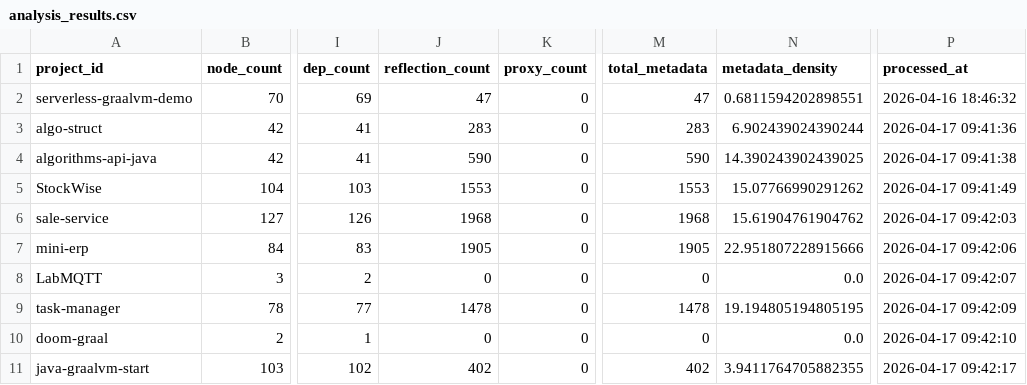
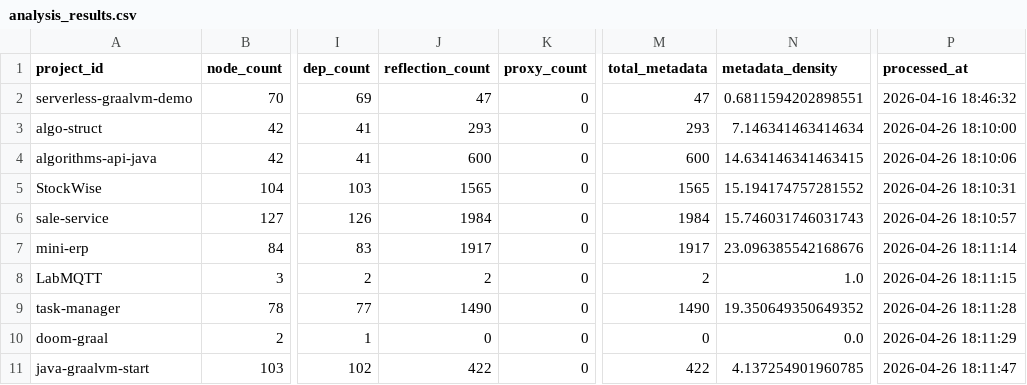
Before and after one commit to sergio-oliveira-br/GraphAOT, a CSV file: src/data/analysis_results.csv, drawn as a sheet; only a part is shown, gaps mark what is left out; the diff names each change by its address in the sheet, - before the commit and + after, or states it on an @@ line.

Commit message:
Update analysis_results.csv

```diff
--- a/src/data/analysis_results.csv
+++ b/src/data/analysis_results.csv
-J3 (reflection_count): 283
+J3 (reflection_count): 293
-M3 (total_metadata): 283
+M3 (total_metadata): 293
-N3 (metadata_density): 6.902439024390244
+N3 (metadata_density): 7.146341463414634
-P3 (processed_at): 2026-04-17 09:41:36
+P3 (processed_at): 2026-04-26 18:10:00
-J4 (reflection_count): 590
+J4 (reflection_count): 600
-M4 (total_metadata): 590
+M4 (total_metadata): 600
-N4 (metadata_density): 14.390243902439025
+N4 (metadata_density): 14.634146341463415
-P4 (processed_at): 2026-04-17 09:41:38
+P4 (processed_at): 2026-04-26 18:10:06
-J5 (reflection_count): 1553
+J5 (reflection_count): 1565
-M5 (total_metadata): 1553
+M5 (total_metadata): 1565
-N5 (metadata_density): 15.07766990291262
+N5 (metadata_density): 15.194174757281552
-P5 (processed_at): 2026-04-17 09:41:49
+P5 (processed_at): 2026-04-26 18:10:31
-J6 (reflection_count): 1968
+J6 (reflection_count): 1984
-M6 (total_metadata): 1968
+M6 (total_metadata): 1984
-N6 (metadata_density): 15.61904761904762
+N6 (metadata_density): 15.746031746031743
-P6 (processed_at): 2026-04-17 09:42:03
+P6 (processed_at): 2026-04-26 18:10:57
-J7 (reflection_count): 1905
+J7 (reflection_count): 1917
-M7 (total_metadata): 1905
+M7 (total_metadata): 1917
-N7 (metadata_density): 22.951807228915666
+N7 (metadata_density): 23.096385542168676
-P7 (processed_at): 2026-04-17 09:42:06
+P7 (processed_at): 2026-04-26 18:11:14
-J8 (reflection_count): 0
+J8 (reflection_count): 2
-M8 (total_metadata): 0
+M8 (total_metadata): 2
-N8 (metadata_density): 0.0
+N8 (metadata_density): 1.0
-P8 (processed_at): 2026-04-17 09:42:07
+P8 (processed_at): 2026-04-26 18:11:15
-J9 (reflection_count): 1478
+J9 (reflection_count): 1490
-M9 (total_metadata): 1478
+M9 (total_metadata): 1490
-N9 (metadata_density): 19.194805194805195
+N9 (metadata_density): 19.350649350649352
-P9 (processed_at): 2026-04-17 09:42:09
+P9 (processed_at): 2026-04-26 18:11:28
-P10 (processed_at): 2026-04-17 09:42:10
+P10 (processed_at): 2026-04-26 18:11:29
-J11 (reflection_count): 402
+J11 (reflection_count): 422
-M11 (total_metadata): 402
+M11 (total_metadata): 422
-N11 (metadata_density): 3.9411764705882355
+N11 (metadata_density): 4.137254901960785
-P11 (processed_at): 2026-04-17 09:42:17
+P11 (processed_at): 2026-04-26 18:11:47
```
